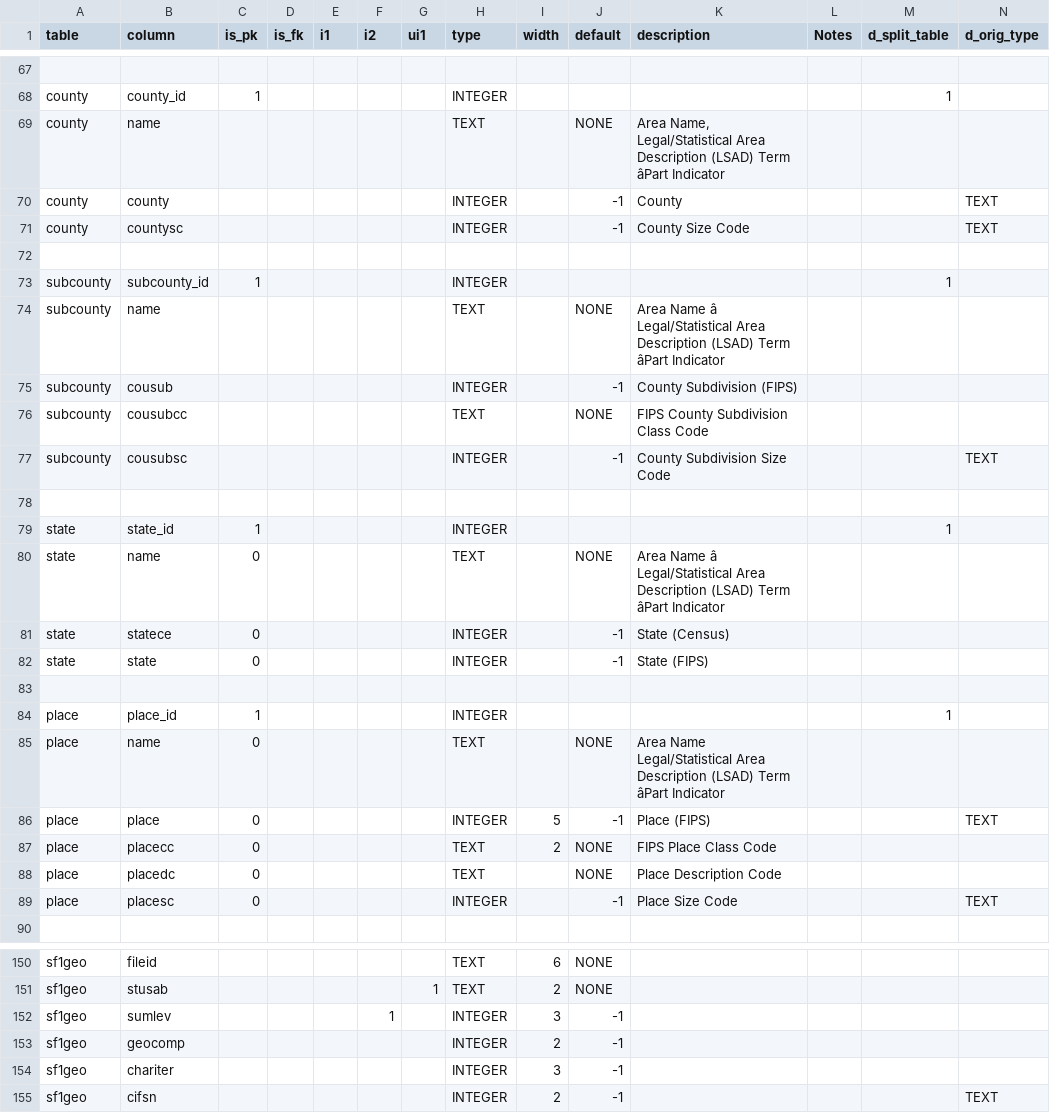
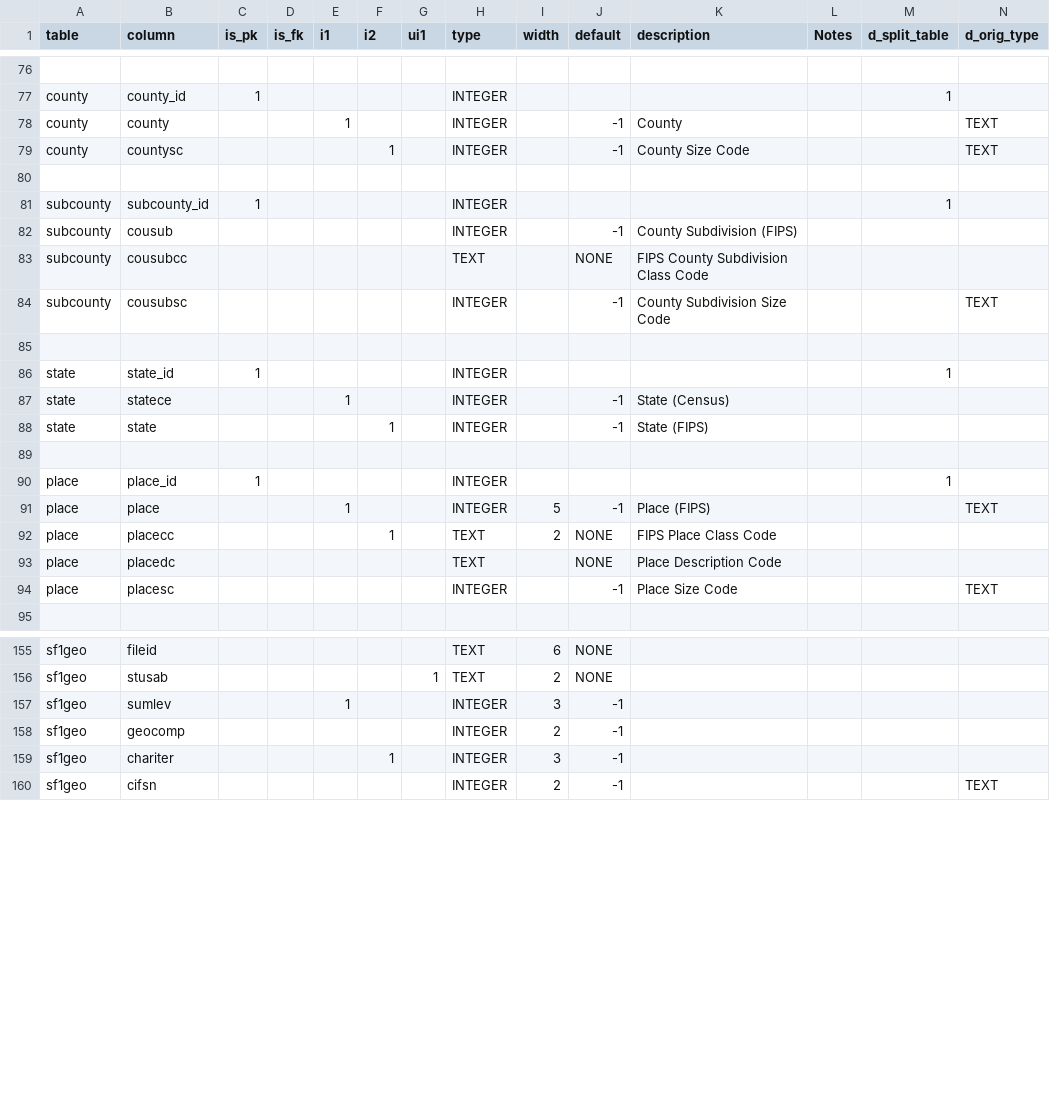
Before and after one commit to hsd315/civicdata, a CSV file: census.gov/census.gov-2000_population-sf1geo-orig/meta/geoschema.csv, drawn as a sheet; only a part is shown, gaps mark what is left out; removed rows and columns are numbered as before the commit, all else as after; the diff covers the shown part only; the diff names each change by its address in the sheet, - before the commit and + after, or states it on an @@ line.

```diff
--- a/census.gov/census.gov-2000_population-sf1geo-orig/meta/geoschema.csv
+++ b/census.gov/census.gov-2000_population-sf1geo-orig/meta/geoschema.csv
-row 69: county | name |  |  |  |  |  | TEXT |  | NONE | Area Name, Legal/Statistical Area Description (LSAD) Term âPart Indicator
-E78 (i1): (empty)
+E78 (i1): 1
-F79 (i2): (empty)
+F79 (i2): 1
-row 74: subcounty | name |  |  |  |  |  | TEXT |  | NONE | Area Name â Legal/Statistical Area Description (LSAD) Term âPart Indicator
-row 80: state | name | 0 |  |  |  |  | TEXT |  | NONE | Area Name â Legal/Statistical Area Description (LSAD) Term âPart Indicator
-C87:C88 (is_pk): 0
+C87:C88 (is_pk): (empty)
-E87 (i1): (empty)
+E87 (i1): 1
-F88 (i2): (empty)
+F88 (i2): 1
-row 85: place | name | 0 |  |  |  |  | TEXT |  | NONE | Area Name Legal/Statistical Area Description (LSAD) Term âPart Indicator
-C91:C94 (is_pk): 0
+C91:C94 (is_pk): (empty)
-E91 (i1): (empty)
+E91 (i1): 1
-F92 (i2): (empty)
+F92 (i2): 1
-E157 (i1): (empty)
+E157 (i1): 1
-F157 (i2): 1
+F157 (i2): (empty)
-F159 (i2): (empty)
+F159 (i2): 1
```
Also changed, not shown: 16 added rows and 7 removed rows elsewhere in this file, 1 other file.
